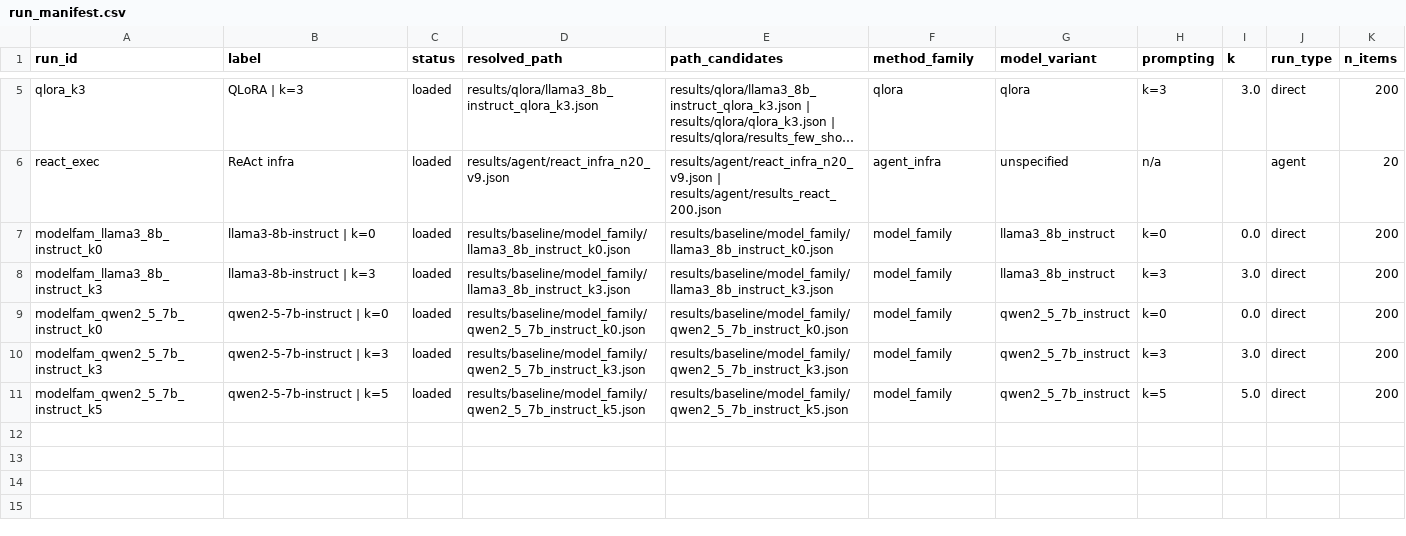
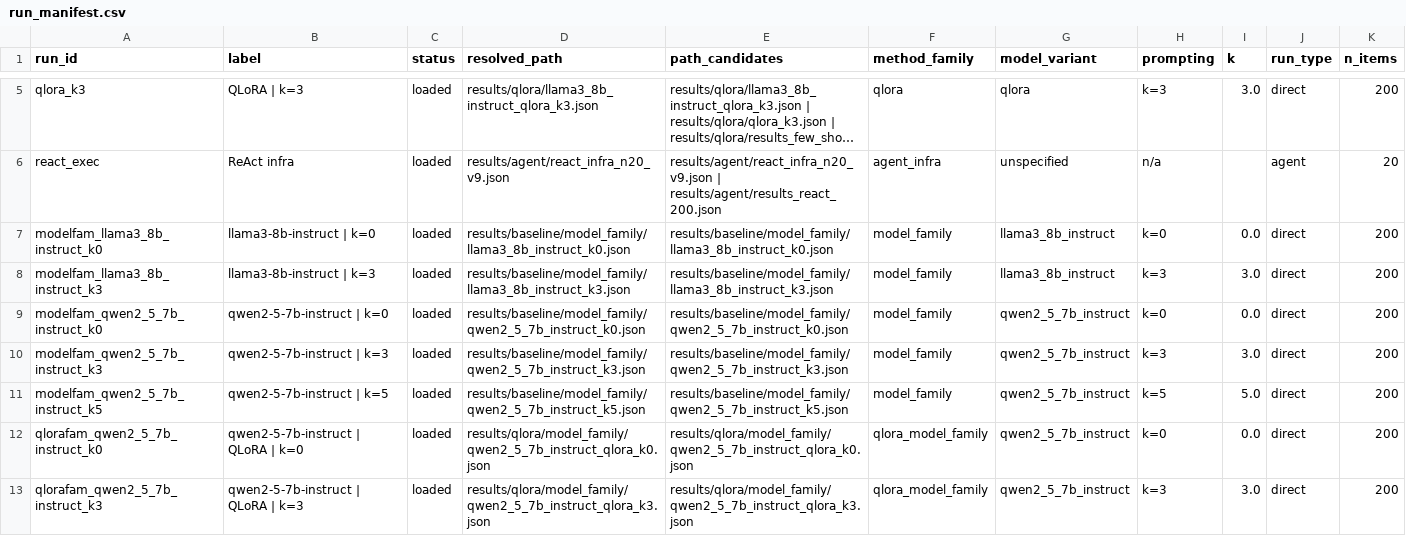
Before and after one commit to MacKenzieOBrian/NLtoSQL, a CSV file: results/analysis/run_manifest.csv, drawn as a sheet; only a part is shown, gaps mark what is left out; long unchanged cells end in …; the diff names each change by its address in the sheet, - before the commit and + after, or states it on an @@ line.

```diff
--- a/results/analysis/run_manifest.csv
+++ b/results/analysis/run_manifest.csv
+row 12: qlorafam_qwen2_5_7b_instruct_k0 | qwen2-5-7b-instruct | QLoRA | k=0 | loaded | results/qlora/model_family/qwen2_5_7b_instruct_qlora_k0.json | results/qlora/model_family/qwen2_5_7b_instruct_qlora_k0.json | qlora_model_family | qwen2_5_7b_instruct | k=0 | 0.0 | direct | 200
+row 13: qlorafam_qwen2_5_7b_instruct_k3 | qwen2-5-7b-instruct | QLoRA | k=3 | loaded | results/qlora/model_family/qwen2_5_7b_instruct_qlora_k3.json | results/qlora/model_family/qwen2_5_7b_instruct_qlora_k3.json | qlora_model_family | qwen2_5_7b_instruct | k=3 | 3.0 | direct | 200
```
Also changed, not shown: results/analysis/failure_taxonomy.csv, results/analysis/overall_metrics_long.csv, 22 other files.
